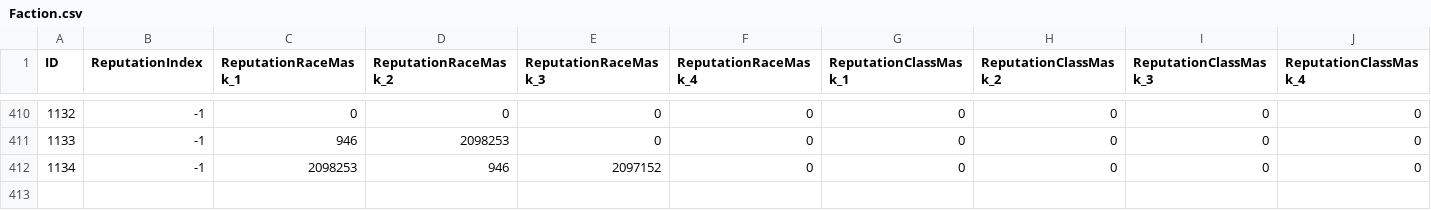
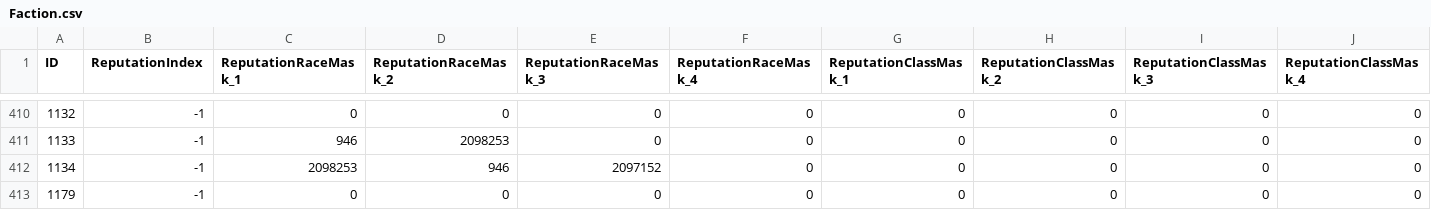
Before and after one commit to darkmord1991/DarkChaos-255, a CSV file: Custom/CSV DBC/Faction.csv, drawn as a sheet; only a part is shown, gaps mark what is left out; rows hold the shown columns only; the diff names each change by its address in the sheet, - before the commit and + after, or states it on an @@ line.

```diff
--- a/Custom/CSV DBC/Faction.csv
+++ b/Custom/CSV DBC/Faction.csv
+row 413: 1179 | -1 | 0 | 0 | 0 | 0 | 0 | 0 | 0 | 0
```
Also changed, not shown: Custom/CSV DBC/CreatureModelData.csv, Custom/CSV DBC/FactionTemplate.csv, 43 other files.
